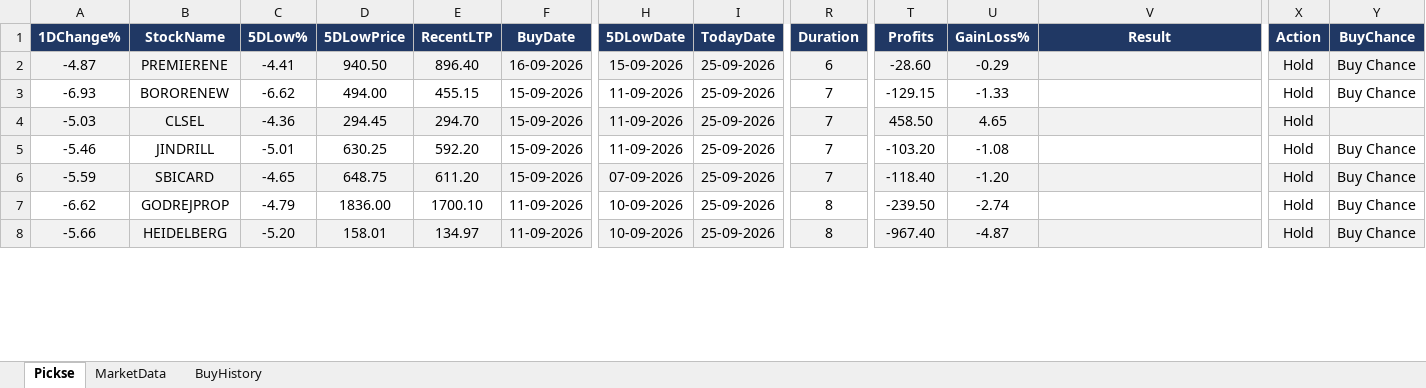
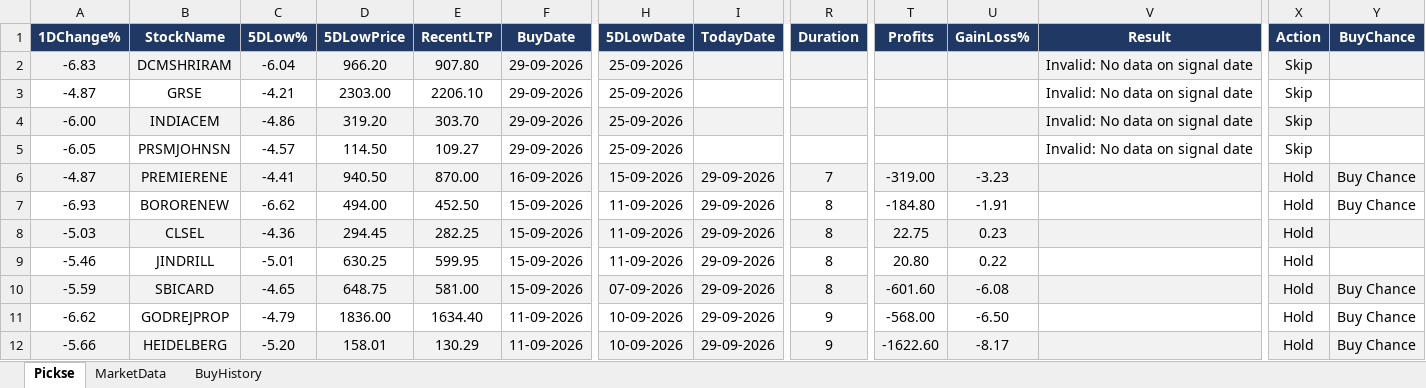
Before and after one commit to spurandhar0/nse-btst-dashboard, an Excel workbook: latest_quickrun.xlsx, sheet Pickse, drawn as a sheet; only a part is shown, gaps mark what is left out; values as stored, in another font and other column widths than the file's, no borders; addresses are those after the commit; rows hold the shown columns only; the diff covers the shown part only; the diff names each change by its address in the sheet, - before the commit and + after, or states it on an @@ line.

```diff
--- a/latest_quickrun.xlsx (sheet Pickse)
+++ b/latest_quickrun.xlsx (sheet Pickse)
+row 2: -6.83 | DCMSHRIRAM | -6.04 | 966.20 | 907.80 | 29-09-2026 | 25-09-2026 |  |  |  |  | Invalid: No data on signal date | Skip
+row 3: -4.87 | GRSE | -4.21 | 2303.00 | 2206.10 | 29-09-2026 | 25-09-2026 |  |  |  |  | Invalid: No data on signal date | Skip
+row 4: -6.00 | INDIACEM | -4.86 | 319.20 | 303.70 | 29-09-2026 | 25-09-2026 |  |  |  |  | Invalid: No data on signal date | Skip
+row 5: -6.05 | PRSMJOHNSN | -4.57 | 114.50 | 109.27 | 29-09-2026 | 25-09-2026 |  |  |  |  | Invalid: No data on signal date | Skip
-E6 (RecentLTP): 896.40
+E6 (RecentLTP): 870.00
-I6:I12 (TodayDate): 25-09-2026
+I6:I12 (TodayDate): 29-09-2026
-R6 (Duration): 6
+R6 (Duration): 7
-T6 (Profits): -28.60
+T6 (Profits): -319.00
-U6 (GainLoss%): -0.29
+U6 (GainLoss%): -3.23
-E7 (RecentLTP): 455.15
+E7 (RecentLTP): 452.50
-R7:R10 (Duration): 7
+R7:R10 (Duration): 8
-T7 (Profits): -129.15
+T7 (Profits): -184.80
-U7 (GainLoss%): -1.33
+U7 (GainLoss%): -1.91
-E8 (RecentLTP): 294.70
+E8 (RecentLTP): 282.25
-T8 (Profits): 458.50
+T8 (Profits): 22.75
-U8 (GainLoss%): 4.65
+U8 (GainLoss%): 0.23
-E9 (RecentLTP): 592.20
+E9 (RecentLTP): 599.95
-T9 (Profits): -103.20
+T9 (Profits): 20.80
-U9 (GainLoss%): -1.08
+U9 (GainLoss%): 0.22
-Y9 (BuyChance): Buy Chance
+Y9 (BuyChance): (empty)
-E10 (RecentLTP): 611.20
+E10 (RecentLTP): 581.00
-T10 (Profits): -118.40
+T10 (Profits): -601.60
-U10 (GainLoss%): -1.20
+U10 (GainLoss%): -6.08
-E11 (RecentLTP): 1700.10
+E11 (RecentLTP): 1634.40
-R11:R12 (Duration): 8
+R11:R12 (Duration): 9
-T11 (Profits): -239.50
+T11 (Profits): -568.00
-U11 (GainLoss%): -2.74
+U11 (GainLoss%): -6.50
-E12 (RecentLTP): 134.97
+E12 (RecentLTP): 130.29
-T12 (Profits): -967.40
+T12 (Profits): -1622.60
-U12 (GainLoss%): -4.87
+U12 (GainLoss%): -8.17
```
Also changed, not shown: 989 edited cells elsewhere in this sheet, sheet MarketData, sheet BuyHistory, 2 other files.
